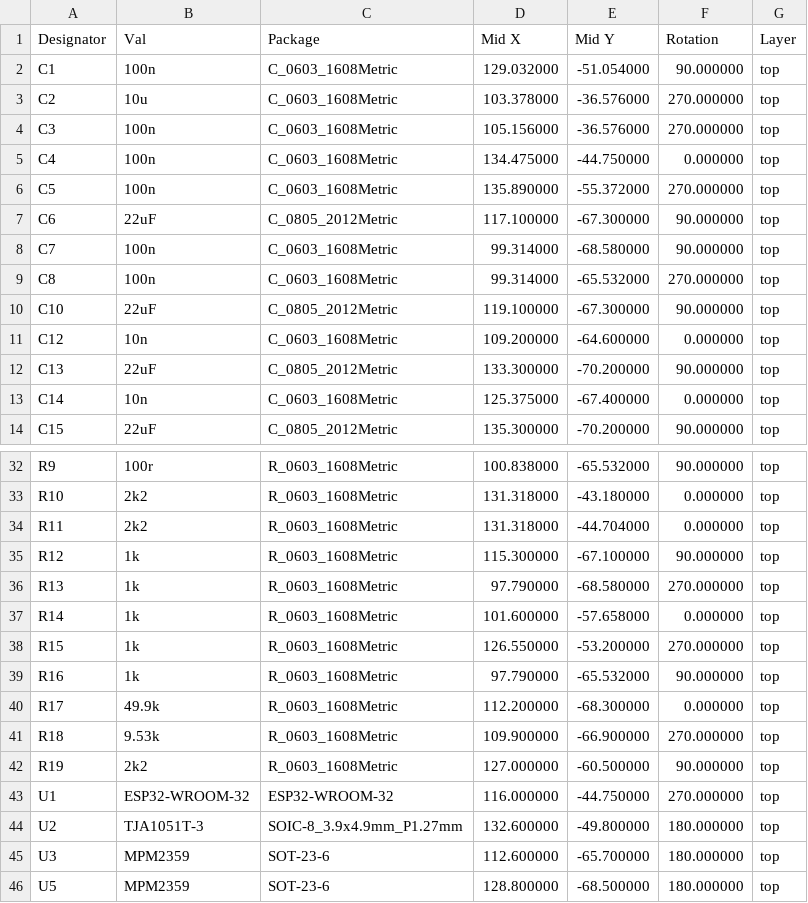
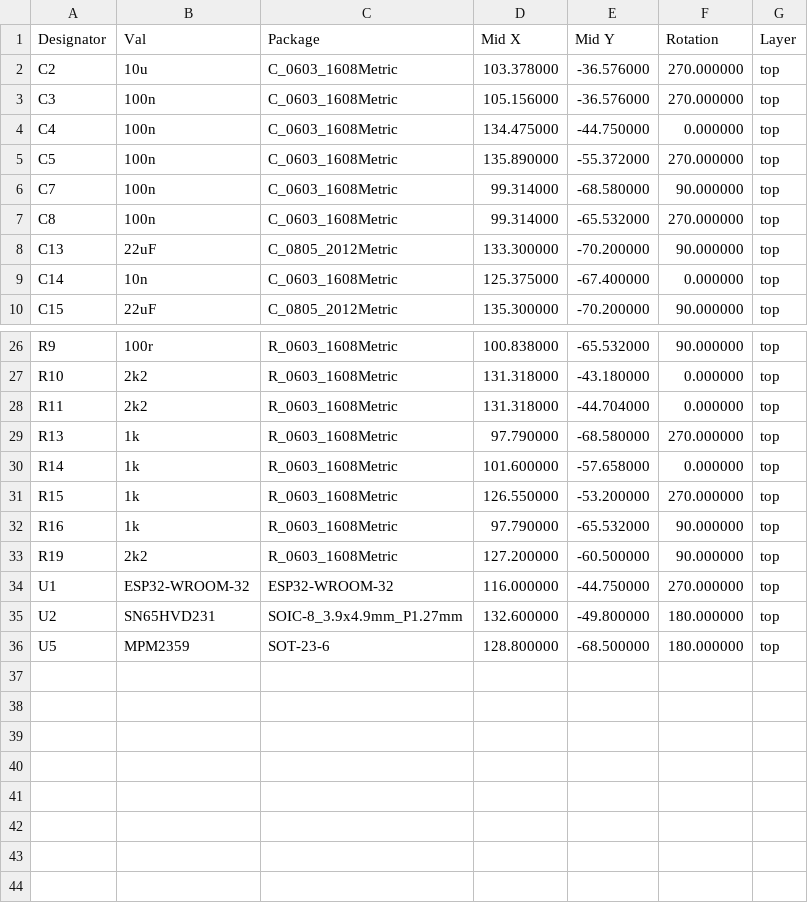
Before and after one commit to bobbycar-graz/bobbycar-boardcomputer, a CSV file: gerber/bobbycar-top-pos.csv, drawn as a sheet; only a part is shown, gaps mark what is left out; the diff covers the shown part only.

```diff
--- a/gerber/bobbycar-top-pos.csv
+++ b/gerber/bobbycar-top-pos.csv
@@ -1,3 +1,2 @@
 Designator,Val,Package,Mid X,Mid Y,Rotation,Layer
-"C1","100n","C_0603_1608Metric",129.032000,-51.054000,90.000000,top
 "C2","10u","C_0603_1608Metric",103.378000,-36.576000,270.000000,top
@@ -6,7 +5,4 @@ Designator,Val,Package,Mid X,Mid Y,Rotation,Layer
 "C5","100n","C_0603_1608Metric",135.890000,-55.372000,270.000000,top
-"C6","22uF","C_0805_2012Metric",117.100000,-67.300000,90.000000,top
 "C7","100n","C_0603_1608Metric",99.314000,-68.580000,90.000000,top
 "C8","100n","C_0603_1608Metric",99.314000,-65.532000,270.000000,top
-"C10","22uF","C_0805_2012Metric",119.100000,-67.300000,90.000000,top
-"C12","10n","C_0603_1608Metric",109.200000,-64.600000,0.000000,top
 "C13","22uF","C_0805_2012Metric",133.300000,-70.200000,90.000000,top
@@ -34,3 +28,2 @@ Designator,Val,Package,Mid X,Mid Y,Rotation,Layer
 "R11","2k2","R_0603_1608Metric",131.318000,-44.704000,0.000000,top
-"R12","1k","R_0603_1608Metric",115.300000,-67.100000,90.000000,top
 "R13","1k","R_0603_1608Metric",97.790000,-68.580000,270.000000,top
@@ -39,8 +32,5 @@ Designator,Val,Package,Mid X,Mid Y,Rotation,Layer
 "R16","1k","R_0603_1608Metric",97.790000,-65.532000,90.000000,top
-"R17","49.9k","R_0603_1608Metric",112.200000,-68.300000,0.000000,top
-"R18","9.53k","R_0603_1608Metric",109.900000,-66.900000,270.000000,top
-"R19","2k2","R_0603_1608Metric",127.000000,-60.500000,90.000000,top
+"R19","2k2","R_0603_1608Metric",127.200000,-60.500000,90.000000,top
 "U1","ESP32-WROOM-32","ESP32-WROOM-32",116.000000,-44.750000,270.000000,top
-"U2","TJA1051T-3","SOIC-8_3.9x4.9mm_P1.27mm",132.600000,-49.800000,180.000000,top
-"U3","MPM2359","SOT-23-6",112.600000,-65.700000,180.000000,top
+"U2","SN65HVD231","SOIC-8_3.9x4.9mm_P1.27mm",132.600000,-49.800000,180.000000,top
 "U5","MPM2359","SOT-23-6",128.800000,-68.500000,180.000000,top
```
Also changed, not shown: 2 removed rows and 4 edited cells elsewhere in this file, kicad/bobbycar-bom.csv, 19 other files.
